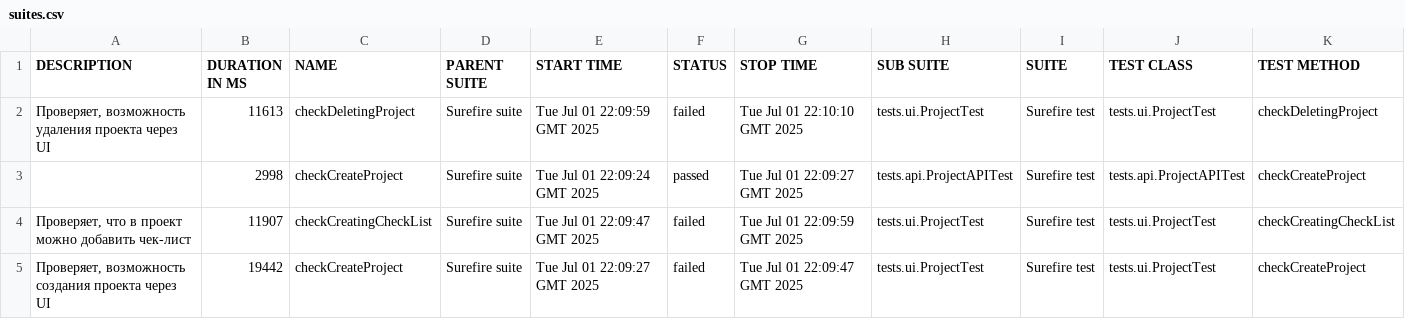
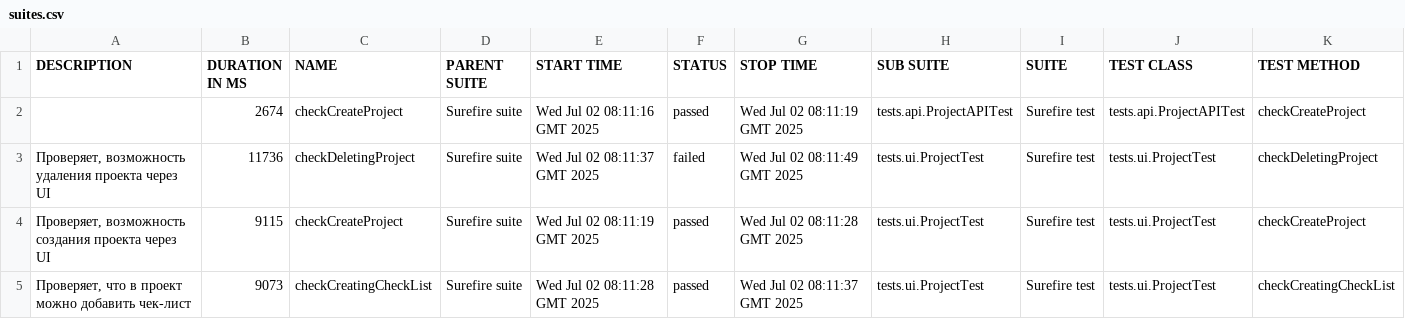
Before and after one commit to Aloshya-QA/Qase, a CSV file: 13/data/suites.csv, drawn as a sheet.

```diff
--- a/13/data/suites.csv
+++ b/13/data/suites.csv
@@ -1,5 +1,5 @@
 "DESCRIPTION","DURATION IN MS","NAME","PARENT SUITE","START TIME","STATUS","STOP TIME","SUB SUITE","SUITE","TEST CLASS","TEST METHOD"
-"Проверяет, возможность удаления проекта через UI","11613","checkDeletingProject","Surefire suite","Tue Jul 01 22:09:59 GMT 2025","failed","Tue Jul 01 22:10:10 GMT 2025","tests.ui.ProjectTest","Surefire test","tests.ui.ProjectTest","checkDeletingProject"
-"","2998","checkCreateProject","Surefire suite","Tue Jul 01 22:09:24 GMT 2025","passed","Tue Jul 01 22:09:27 GMT 2025","tests.api.ProjectAPITest","Surefire test","tests.api.ProjectAPITest","checkCreateProject"
-"Проверяет, что в проект можно добавить чек-лист","11907","checkCreatingCheckList","Surefire suite","Tue Jul 01 22:09:47 GMT 2025","failed","Tue Jul 01 22:09:59 GMT 2025","tests.ui.ProjectTest","Surefire test","tests.ui.ProjectTest","checkCreatingCheckList"
-"Проверяет, возможность создания проекта через UI","19442","checkCreateProject","Surefire suite","Tue Jul 01 22:09:27 GMT 2025","failed","Tue Jul 01 22:09:47 GMT 2025","tests.ui.ProjectTest","Surefire test","tests.ui.ProjectTest","checkCreateProject"
+"","2674","checkCreateProject","Surefire suite","Wed Jul 02 08:11:16 GMT 2025","passed","Wed Jul 02 08:11:19 GMT 2025","tests.api.ProjectAPITest","Surefire test","tests.api.ProjectAPITest","checkCreateProject"
+"Проверяет, возможность удаления проекта через UI","11736","checkDeletingProject","Surefire suite","Wed Jul 02 08:11:37 GMT 2025","failed","Wed Jul 02 08:11:49 GMT 2025","tests.ui.ProjectTest","Surefire test","tests.ui.ProjectTest","checkDeletingProject"
+"Проверяет, возможность создания проекта через UI","9115","checkCreateProject","Surefire suite","Wed Jul 02 08:11:19 GMT 2025","passed","Wed Jul 02 08:11:28 GMT 2025","tests.ui.ProjectTest","Surefire test","tests.ui.ProjectTest","checkCreateProject"
+"Проверяет, что в проект можно добавить чек-лист","9073","checkCreatingCheckList","Surefire suite","Wed Jul 02 08:11:28 GMT 2025","passed","Wed Jul 02 08:11:37 GMT 2025","tests.ui.ProjectTest","Surefire test","tests.ui.ProjectTest","checkCreatingCheckList"
```
Also changed, not shown: 36 other files.
